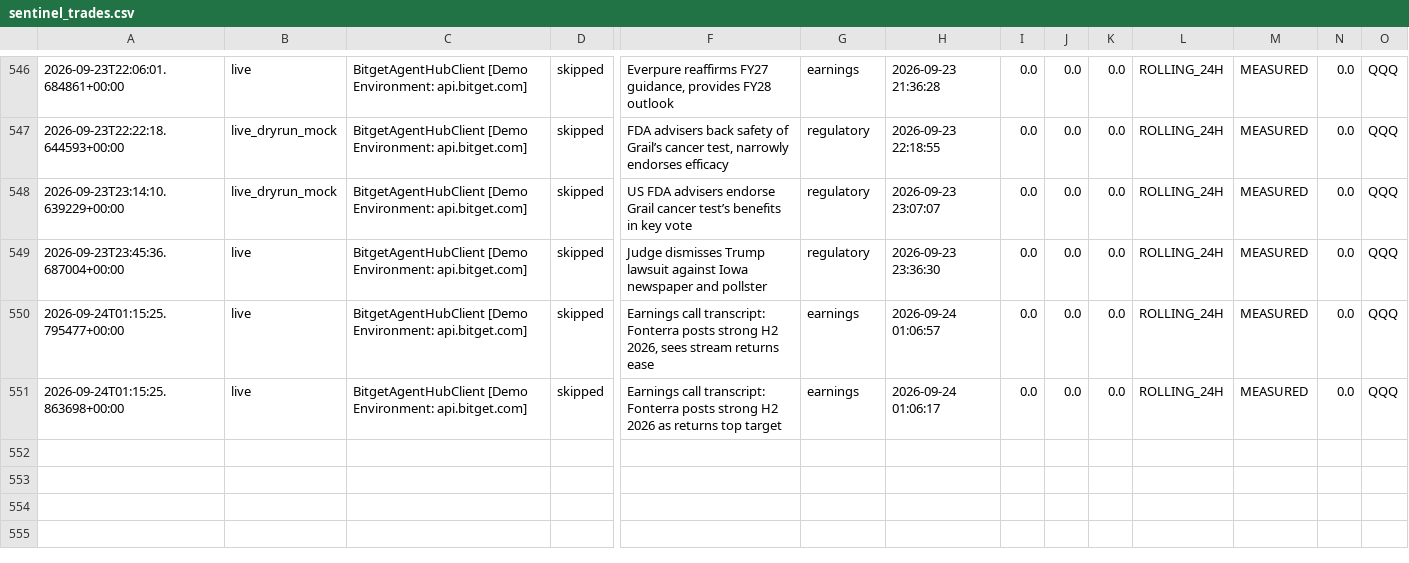
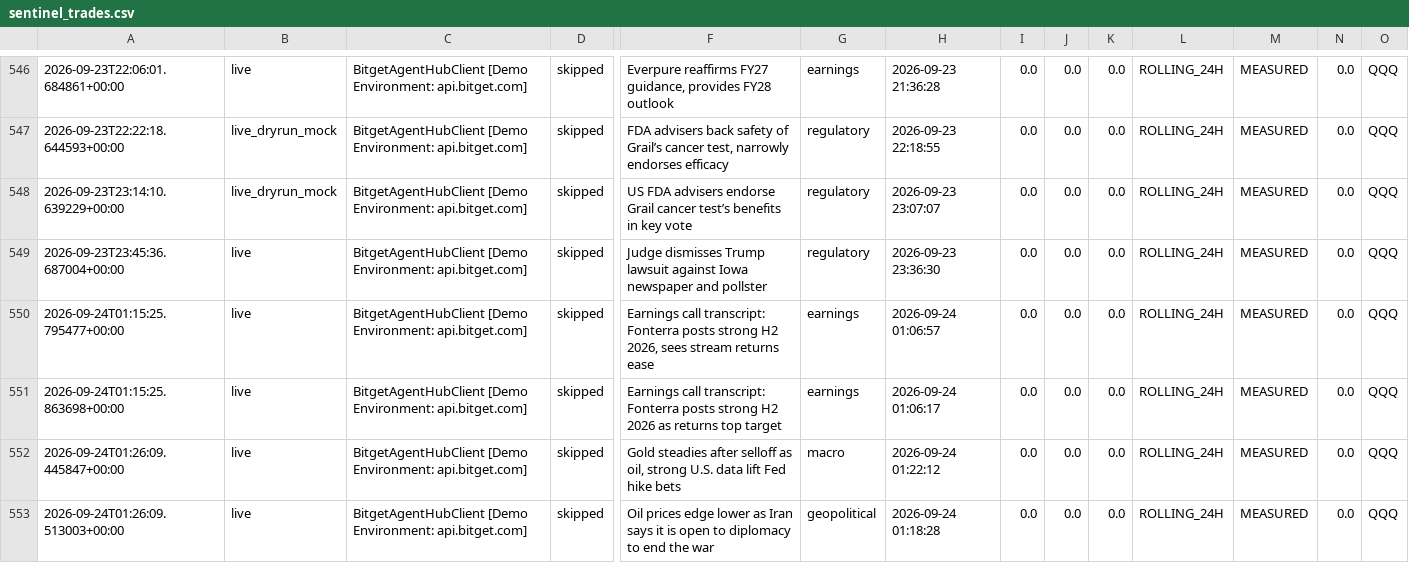
Before and after one commit to 0xSheriff/afterhours-sentinel, a CSV file: logs/sentinel_trades.csv, drawn as a sheet; only a part is shown, gaps mark what is left out; rows hold the shown columns only; the diff names each change by its address in the sheet, - before the commit and + after, or states it on an @@ line.

Commit message:
telemetry: sync live trade records (542 records)

```diff
--- a/logs/sentinel_trades.csv
+++ b/logs/sentinel_trades.csv
+row 552: 2026-09-24T01:26:09.445847+00:00 | live | BitgetAgentHubClient [Demo Environment: api.bitget.com] | skipped | Gold steadies after selloff as oil, strong U.S. data lift Fed hike bets | macro | 2026-09-24 01:22:12 | 0.0 | 0.0 | 0.0 | ROLLING_24H | MEASURED | 0.0 | QQQ
+row 553: 2026-09-24T01:26:09.513003+00:00 | live | BitgetAgentHubClient [Demo Environment: api.bitget.com] | skipped | Oil prices edge lower as Iran says it is open to diplomacy to end the war | geopolitical | 2026-09-24 01:18:28 | 0.0 | 0.0 | 0.0 | ROLLING_24H | MEASURED | 0.0 | QQQ
```
Also changed, not shown: 3 other files.
